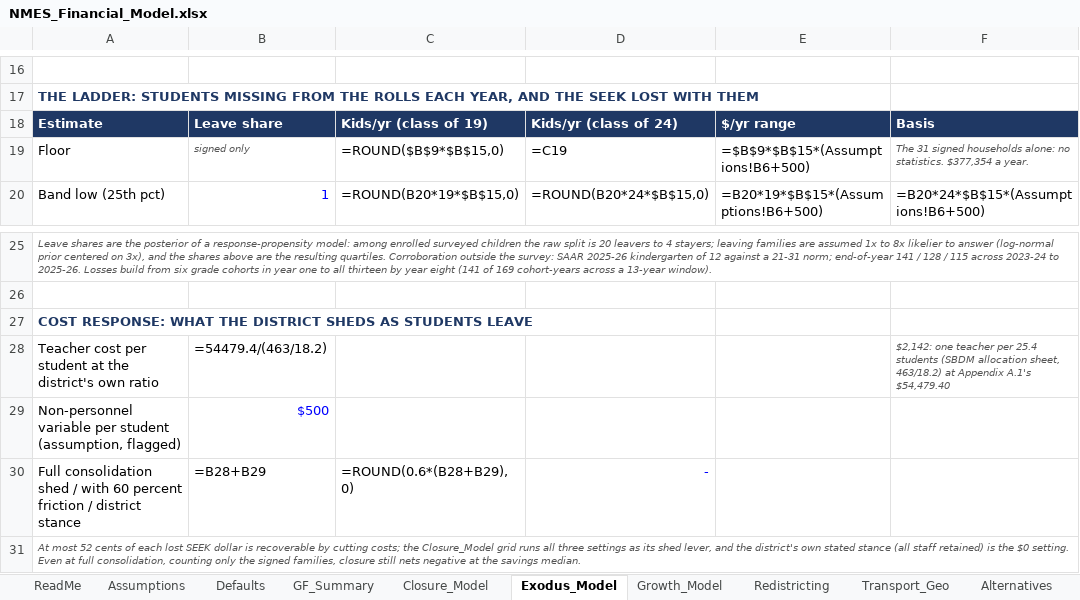
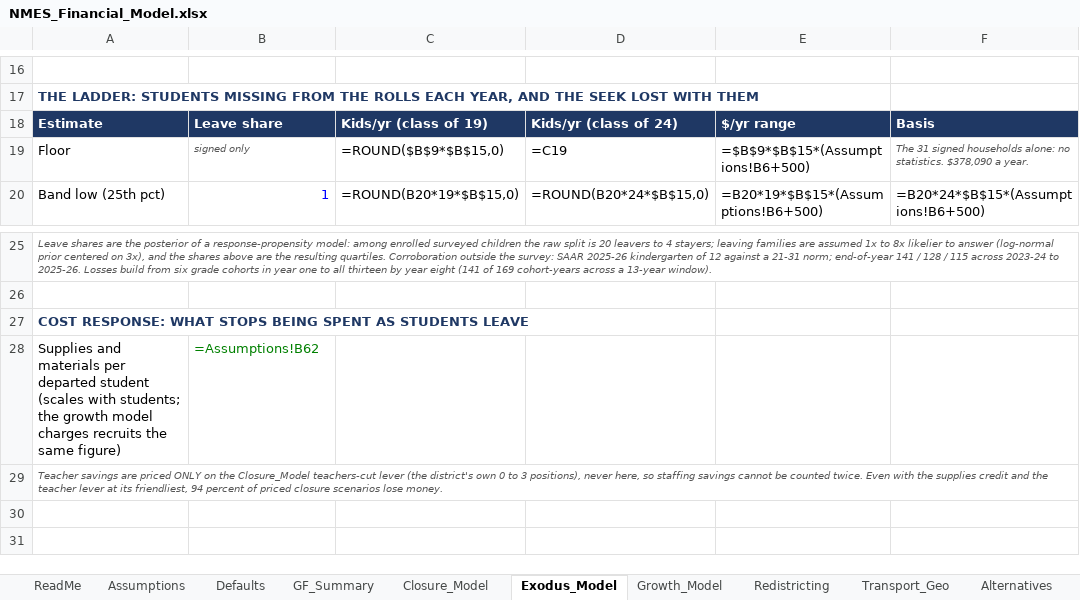
Before and after one commit to ryanuspsagm/SaveNMES, an Excel workbook: NMES_Financial_Model.xlsx, sheet Exodus_Model, drawn as a sheet; only a part is shown, gaps mark what is left out; values as stored, in another font and other column widths than the file's, no borders; formulas without a stored value are shown as written; removed rows and columns are numbered as before the commit, all else as after; the diff names each change by its address in the sheet, - before the commit and + after, or states it on an @@ line.

```diff
--- a/NMES_Financial_Model.xlsx (sheet Exodus_Model)
+++ b/NMES_Financial_Model.xlsx (sheet Exodus_Model)
-F19: …no statistics. $377,354 a year.
+F19: …no statistics. $378,090 a year.
-A27: …RESPONSE: WHAT THE DISTRICT SHEDS AS STUDENTS…
+A27: …RESPONSE: WHAT STOPS BEING SPENT AS STUDENTS…
-row 28: Teacher cost per student at the district's own ratio | =54479.4/(463/18.2) |  |  |  | $2,142: one teacher per 25.4 students (SBDM allocation sheet, 463/18.2) at Appendix A.1's $54,479.40
-row 29: Non-personnel variable per student (assumption, flagged) | $500
-row 30: Full consolidation shed / with 60 percent friction / district stance | =B28+B29 | =ROUND(0.6*(B28+B29),0) | -
+row 28: Supplies and materials per departed student (scales with students; the growth model charges recruits the same figure) | =Assumptions!B62
-A29: At most 52 cents of each lost SEEK dollar is recoverable by cutting costs; the Closure_Model grid runs all three settings as its shed lever, and the district's own stated stance (all staff retained) is the $0 setting. Even at full consolidation, counting only the signed families, closure still nets negative at the savings median.
+A29: Teacher savings are priced ONLY on the Closure_Model teachers-cut lever (the district's own 0 to 3 positions), never here, so staffing savings cannot be counted twice. Even with the supplies credit and the teacher lever at its friendliest, 94 percent of priced closure scenarios lose money.
```
Also changed, not shown: sheet Closure_Model, sheet Defaults, sheet Alternatives, sheet Debt_Service, sheet Scenarios, sheet Assumptions, 4 more sheets, 16 other files.
